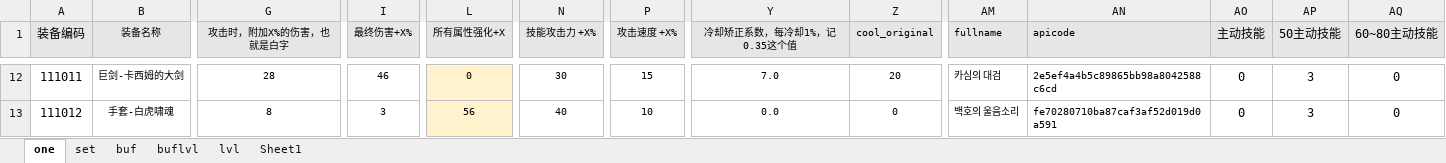
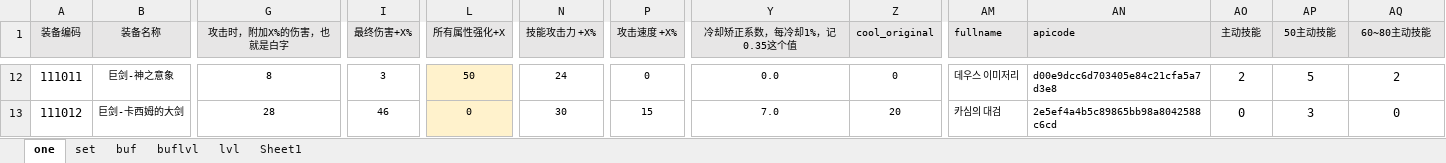
Before and after one commit to fzls/dnf_calc, an Excel workbook: DATA.xlsx, sheet one, drawn as a sheet; only a part is shown, gaps mark what is left out; values as stored, in another font and other column widths than the file's, no borders; conditional formats not drawn; the diff covers the shown part only; the diff names each change by its address in the sheet, - before the commit and + after, or states it on an @@ line.

```diff
--- a/DATA.xlsx (sheet one)
+++ b/DATA.xlsx (sheet one)
@@ A1 text size: smaller @@
@@ AO1:AQ1 text size: smaller @@
-B12 (装备名称): 巨剑-卡西姆的大剑
+B12 (装备名称): 巨剑-神之意象
-G12 (攻击时，附加X%的伤害，也就是白字): 28
+G12 (攻击时，附加X%的伤害，也就是白字): 8
-I12 (最终伤害+X%): 46
+I12 (最终伤害+X%): 3
-L12 (所有属性强化+X): 0
+L12 (所有属性强化+X): 50
-N12 (技能攻击力 +X%): 30
+N12 (技能攻击力 +X%): 24
-P12 (攻击速度 +X%): 15
+P12 (攻击速度 +X%): 0
-Y12 (冷却矫正系数，每冷却1%，记0.35这个值): 7.0
+Y12 (冷却矫正系数，每冷却1%，记0.35这个值): 0.0
-Z12 (cool_original): 20
+Z12 (cool_original): 0
-AM12 (fullname): 카심의 대검
+AM12 (fullname): 데우스 이미저리
-AN12 (apicode): 2e5ef4a4b5c89865bb98a8042588c6cd
+AN12 (apicode): d00e9dcc6d703405e84c21cfa5a7d3e8
-AO12 (主动技能): 0
+AO12 (主动技能): 2
-AP12 (50主动技能): 3
+AP12 (50主动技能): 5
-AQ12 (60~80主动技能): 0
+AQ12 (60~80主动技能): 2
-B13 (装备名称): 手套-白虎啸魂
+B13 (装备名称): 巨剑-卡西姆的大剑
-G13 (攻击时，附加X%的伤害，也就是白字): 8
+G13 (攻击时，附加X%的伤害，也就是白字): 28
-I13 (最终伤害+X%): 3
+I13 (最终伤害+X%): 46
-L13 (所有属性强化+X): 56
+L13 (所有属性强化+X): 0
-N13 (技能攻击力 +X%): 40
+N13 (技能攻击力 +X%): 30
-P13 (攻击速度 +X%): 10
+P13 (攻击速度 +X%): 15
-Y13 (冷却矫正系数，每冷却1%，记0.35这个值): 0.0
+Y13 (冷却矫正系数，每冷却1%，记0.35这个值): 7.0
-Z13 (cool_original): 0
+Z13 (cool_original): 20
-AM13 (fullname): 백호의 울음소리
+AM13 (fullname): 카심의 대검
-AN13 (apicode): fe70280710ba87caf3af52d019d0a591
+AN13 (apicode): 2e5ef4a4b5c89865bb98a8042588c6cd
```
Also changed, not shown: 1 added row, 773 edited cells and cell formats elsewhere in this sheet, sheet buf, 2 other files.
